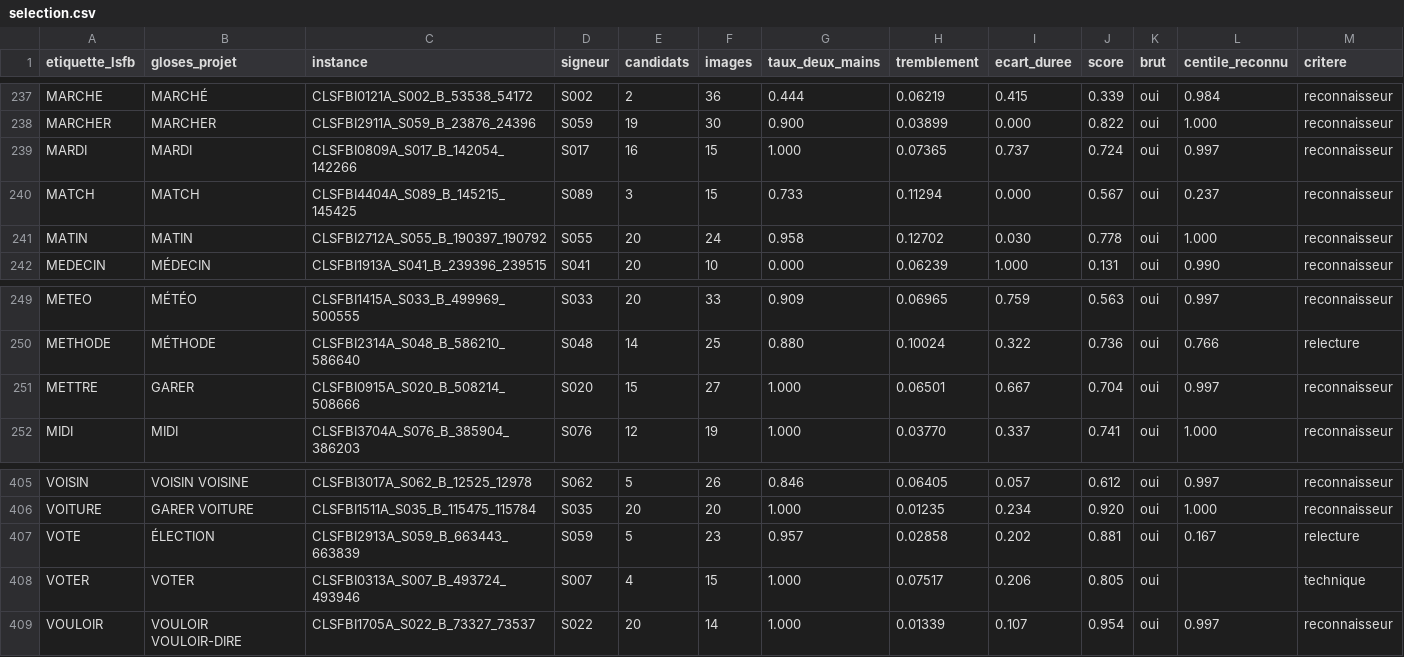
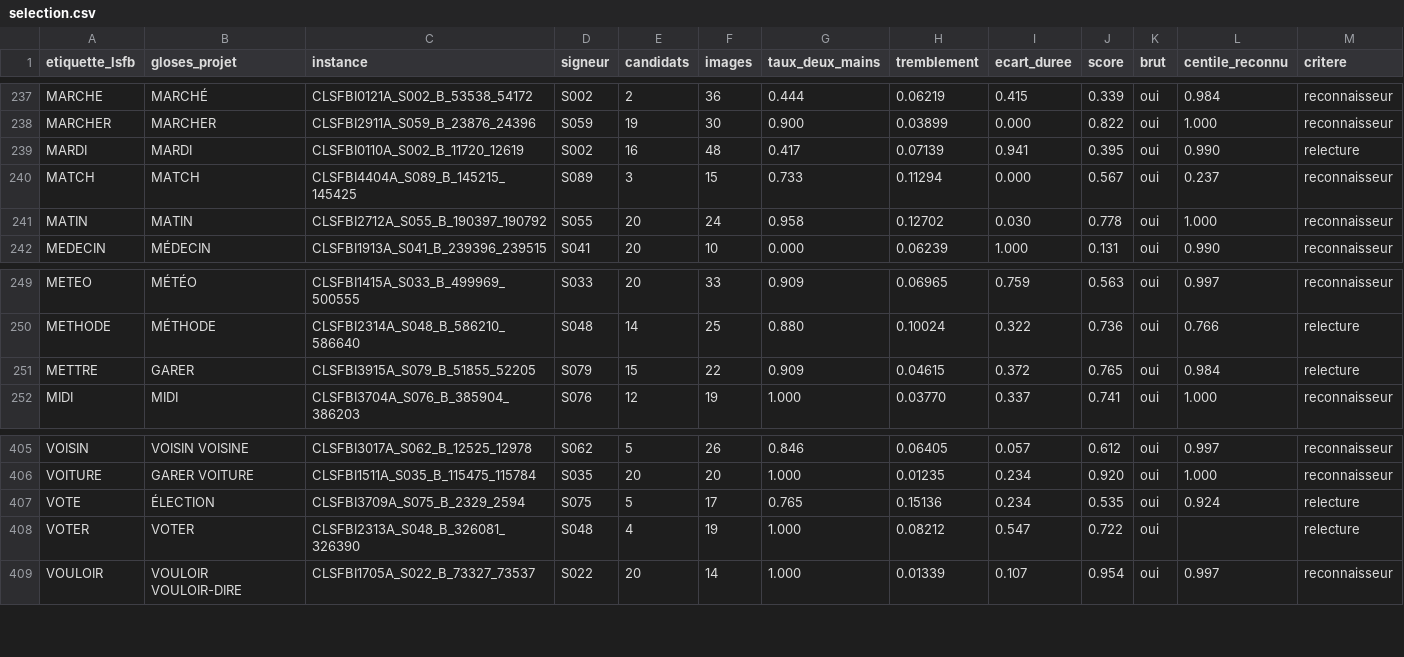
Before and after one commit to eglantinefonrose/AI_Audio_Live_To_Sign_Language_Avatar_Generation, a CSV file: src/sign_language_3d_avatar/dataset_generation/selection.csv, drawn as a sheet; only a part is shown, gaps mark what is left out; the diff covers the shown part only.

```diff
--- a/src/sign_language_3d_avatar/dataset_generation/selection.csv
+++ b/src/sign_language_3d_avatar/dataset_generation/selection.csv
@@ -238,3 +238,3 @@ MARCHE,MARCHÉ,CLSFBI0121A_S002_B_53538_54172,S002,2,36,0.444,0.06219,0.415,0.33
 MARCHER,MARCHER,CLSFBI2911A_S059_B_23876_24396,S059,19,30,0.900,0.03899,0.000,0.822,oui,1.000,reconnaisseur
-MARDI,MARDI,CLSFBI0809A_S017_B_142054_142266,S017,16,15,1.000,0.07365,0.737,0.724,oui,0.997,reconnaisseur
+MARDI,MARDI,CLSFBI0110A_S002_B_11720_12619,S002,16,48,0.417,0.07139,0.941,0.395,oui,0.990,relecture
 MATCH,MATCH,CLSFBI4404A_S089_B_145215_145425,S089,3,15,0.733,0.11294,0.000,0.567,oui,0.237,reconnaisseur
@@ -250,3 +250,3 @@ METEO,MÉTÉO,CLSFBI1415A_S033_B_499969_500555,S033,20,33,0.909,0.06965,0.759,0.
 METHODE,MÉTHODE,CLSFBI2314A_S048_B_586210_586640,S048,14,25,0.880,0.10024,0.322,0.736,oui,0.766,relecture
-METTRE,GARER,CLSFBI0915A_S020_B_508214_508666,S020,15,27,1.000,0.06501,0.667,0.704,oui,0.997,reconnaisseur
+METTRE,GARER,CLSFBI3915A_S079_B_51855_52205,S079,15,22,0.909,0.04615,0.372,0.765,oui,0.984,relecture
 MIDI,MIDI,CLSFBI3704A_S076_B_385904_386203,S076,12,19,1.000,0.03770,0.337,0.741,oui,1.000,reconnaisseur
@@ -406,4 +406,4 @@ VOISIN,VOISIN VOISINE,CLSFBI3017A_S062_B_12525_12978,S062,5,26,0.846,0.06405,0.0
 VOITURE,GARER VOITURE,CLSFBI1511A_S035_B_115475_115784,S035,20,20,1.000,0.01235,0.234,0.920,oui,1.000,reconnaisseur
-VOTE,ÉLECTION,CLSFBI2913A_S059_B_663443_663839,S059,5,23,0.957,0.02858,0.202,0.881,oui,0.167,relecture
-VOTER,VOTER,CLSFBI0313A_S007_B_493724_493946,S007,4,15,1.000,0.07517,0.206,0.805,oui,,technique
+VOTE,ÉLECTION,CLSFBI3709A_S075_B_2329_2594,S075,5,17,0.765,0.15136,0.234,0.535,oui,0.924,relecture
+VOTER,VOTER,CLSFBI2313A_S048_B_326081_326390,S048,4,19,1.000,0.08212,0.547,0.722,oui,,relecture
 VOULOIR,VOULOIR VOULOIR-DIRE,CLSFBI1705A_S022_B_73327_73537,S022,20,14,1.000,0.01339,0.107,0.954,oui,0.997,reconnaisseur
```
Also changed, not shown: 94 edited cells elsewhere in this file, src/sign_language_3d_avatar/dataset_generation/choix_clips.csv, 11 other files.
